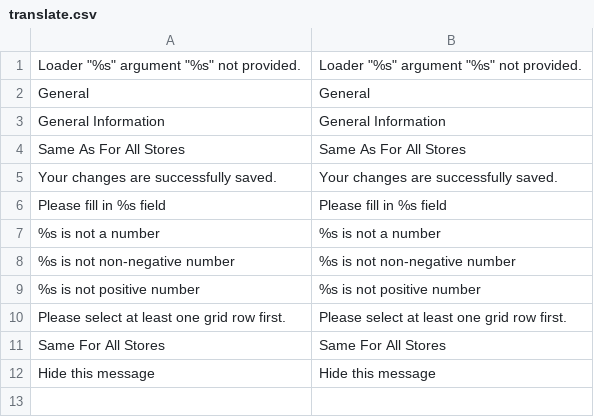
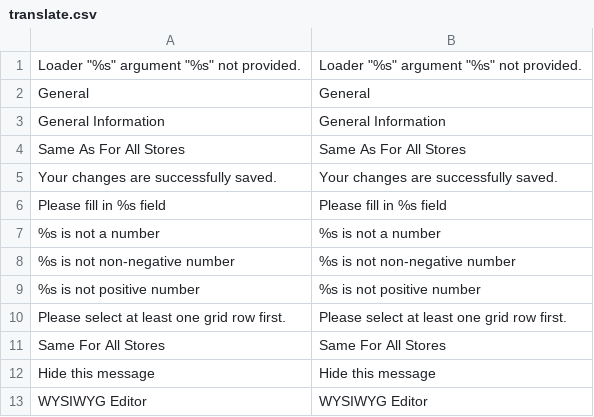
Before and after one commit to osmianski/manadev-magento, a CSV file: extensions/Mana/Admin/translate.csv, drawn as a sheet.

```diff
--- a/extensions/Mana/Admin/translate.csv
+++ b/extensions/Mana/Admin/translate.csv
@@ -12 +12,2 @@
 "Hide this message","Hide this message"
+"WYSIWYG Editor","WYSIWYG Editor"
```
Also changed, not shown: 26 other files.
